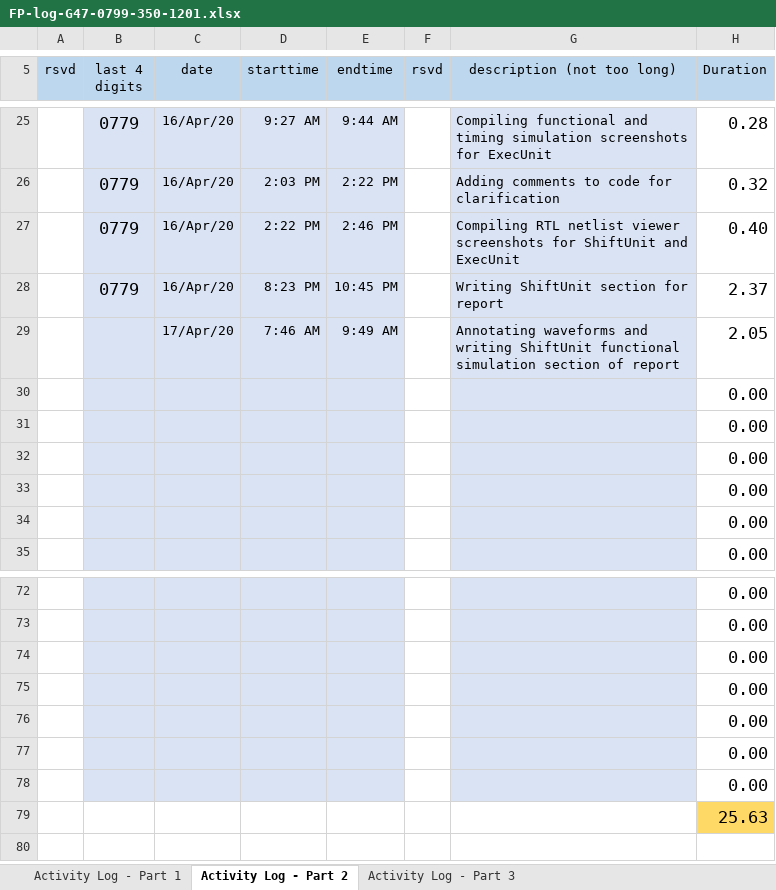
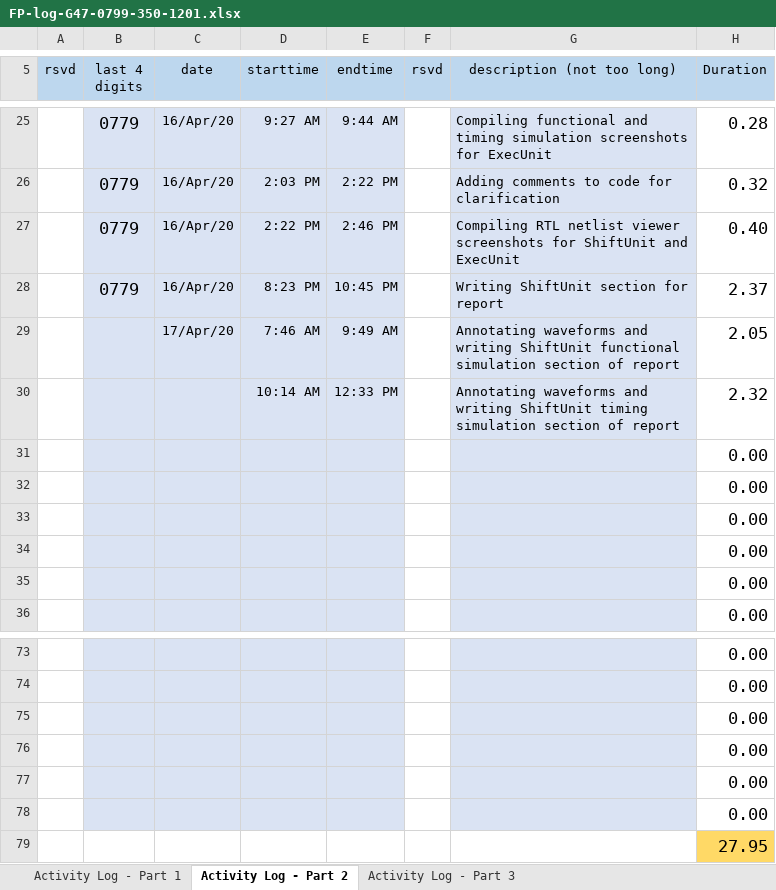
Before and after one commit to cjinn/ensc350-finalprojectpart2, an Excel workbook: ExU/Documentation/FP-log-G47-0799-350-1201.xlsx, sheet Activity Log - Part 2, drawn as a sheet; only a part is shown, gaps mark what is left out; values as stored, in another font and other column widths than the file's, no borders; conditional formats not drawn; removed rows and columns are numbered as before the commit, all else as after; the diff names each change by its address in the sheet, - before the commit and + after, or states it on an @@ line.

Commit message:
annotated waveforms and rtl circuits

```diff
--- a/ExU/Documentation/FP-log-G47-0799-350-1201.xlsx (sheet Activity Log - Part 2)
+++ b/ExU/Documentation/FP-log-G47-0799-350-1201.xlsx (sheet Activity Log - Part 2)
+row 30:  |  |  | 10:14 AM | 12:33 PM |  | Annotating waveforms and writing ShiftUnit timing simulation section of report | 2.32
-B79:E79 fill: #DAE3F3
+B79:E79 fill: none
-G79 fill: #DAE3F3
+G79 fill: none
-H79 (Duration): 0.00
+H79 (Duration): 27.95
-H79 fill: none
+H79 fill: #FFD966
-row 79:  |  |  |  |  |  |  | 25.63
```
Also changed, not shown: formulas that keep their value, 26 other files.
